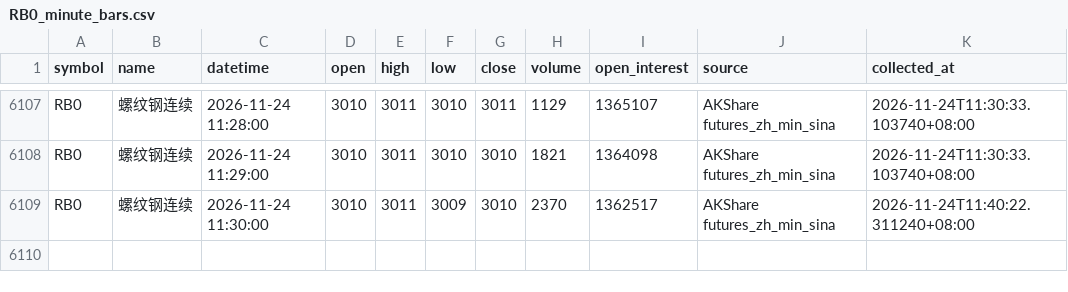
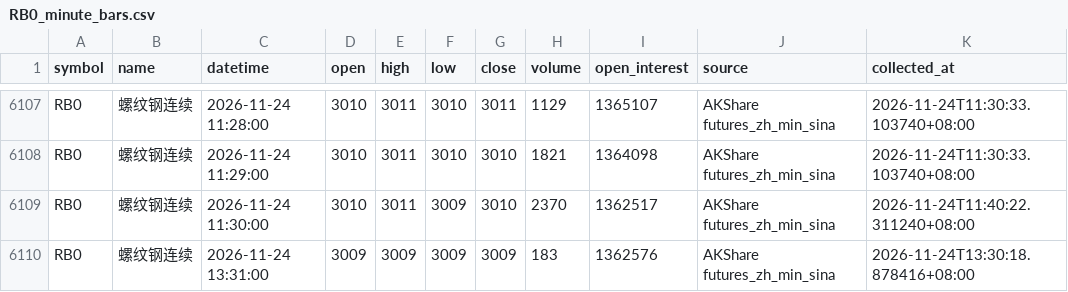
Before and after one commit to luckyjohnlucky/akshare-futures-data, a CSV file: output/RB0_minute_bars.csv, drawn as a sheet; only a part is shown, gaps mark what is left out; the diff names each change by its address in the sheet, - before the commit and + after, or states it on an @@ line.

```diff
--- a/output/RB0_minute_bars.csv
+++ b/output/RB0_minute_bars.csv
+row 6110: RB0 | 螺纹钢连续 | 2026-11-24 13:31:00 | 3009 | 3009 | 3009 | 3009 | 183 | 1362576 | AKShare futures_zh_min_sina | 2026-11-24T13:30:18.878416+08:00
```
Also changed, not shown: output/HC0_minute_bars.csv, output/L0_minute_bars.csv, 4 other files.
